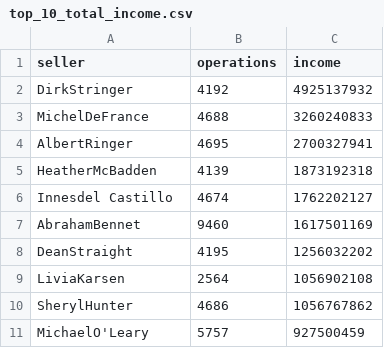
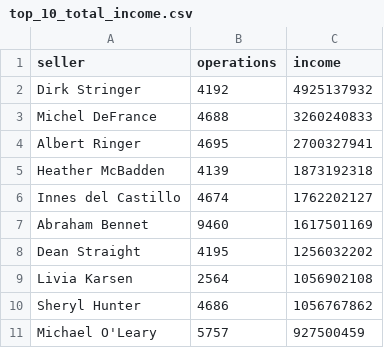
Before and after one commit to Andre9876-54321/data-analytics-project-92, a CSV file: top_10_total_income.csv, drawn as a sheet.

Commit message:
Add files via upload

```diff
--- a/top_10_total_income.csv
+++ b/top_10_total_income.csv
@@ -1,11 +1,11 @@
 "seller","operations","income"
-DirkStringer,4192,4925137932
-MichelDeFrance,4688,3260240833
-AlbertRinger,4695,2700327941
-HeatherMcBadden,4139,1873192318
-Innesdel Castillo,4674,1762202127
-AbrahamBennet,9460,1617501169
-DeanStraight,4195,1256032202
-LiviaKarsen,2564,1056902108
-SherylHunter,4686,1056767862
-MichaelO'Leary,5757,927500459
+Dirk Stringer,4192,4925137932
+Michel DeFrance,4688,3260240833
+Albert Ringer,4695,2700327941
+Heather McBadden,4139,1873192318
+Innes del Castillo,4674,1762202127
+Abraham Bennet,9460,1617501169
+Dean Straight,4195,1256032202
+Livia Karsen,2564,1056902108
+Sheryl Hunter,4686,1056767862
+Michael O'Leary,5757,927500459
```
